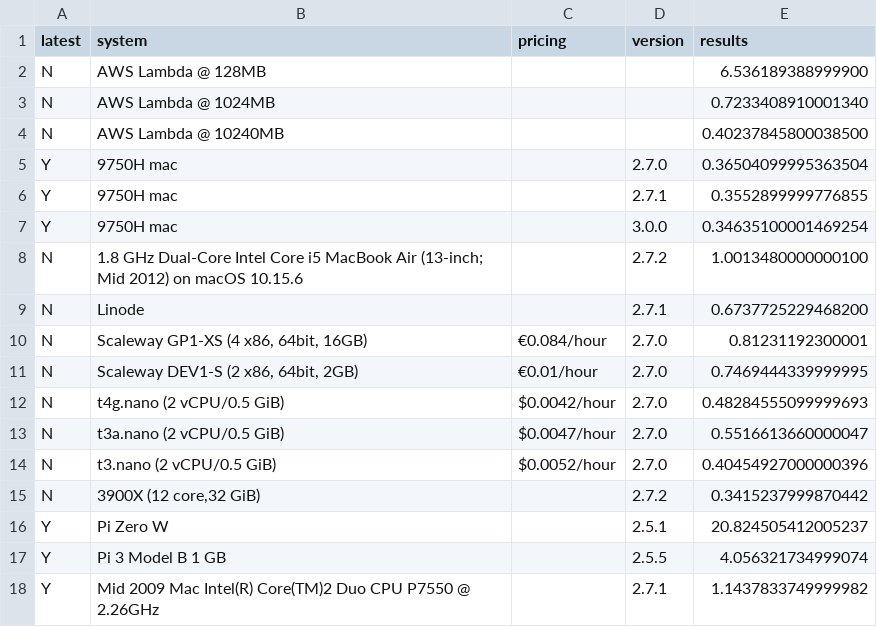
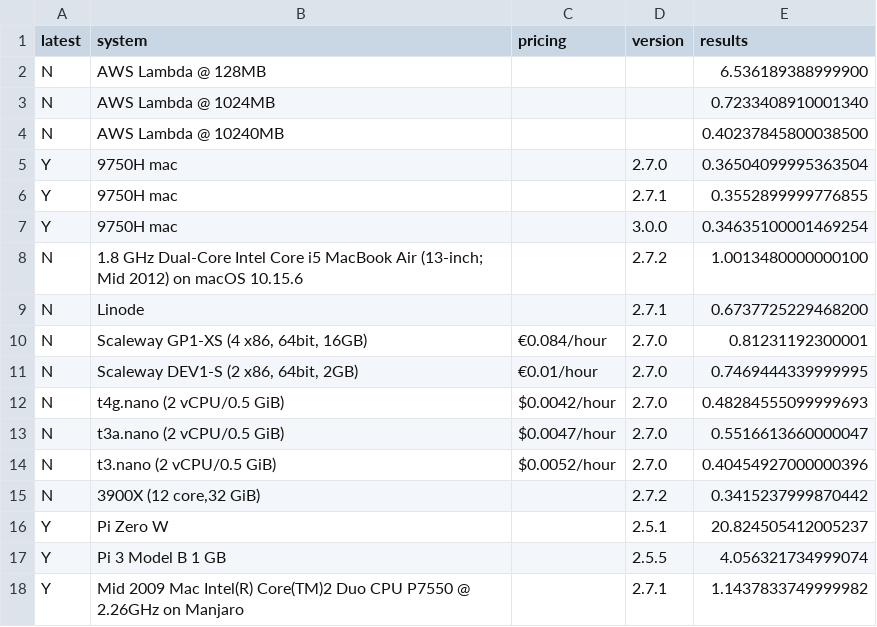
Before and after one commit to stringsn88keys/shabench, a CSV file: data.csv, drawn as a sheet.

Commit message:
Added manjaro mention

```diff
--- a/data.csv
+++ b/data.csv
@@ -17,2 +17,2 @@ Y,Pi Zero W,,2.5.1,20.824505412005237
 Y,Pi 3 Model B 1 GB,,2.5.5,4.056321734999074
-Y,Mid 2009 Mac Intel(R) Core(TM)2 Duo CPU P7550 @ 2.26GHz,,2.7.1,1.1437833749999982
+Y,Mid 2009 Mac Intel(R) Core(TM)2 Duo CPU P7550 @ 2.26GHz on Manjaro,,2.7.1,1.1437833749999982
```
